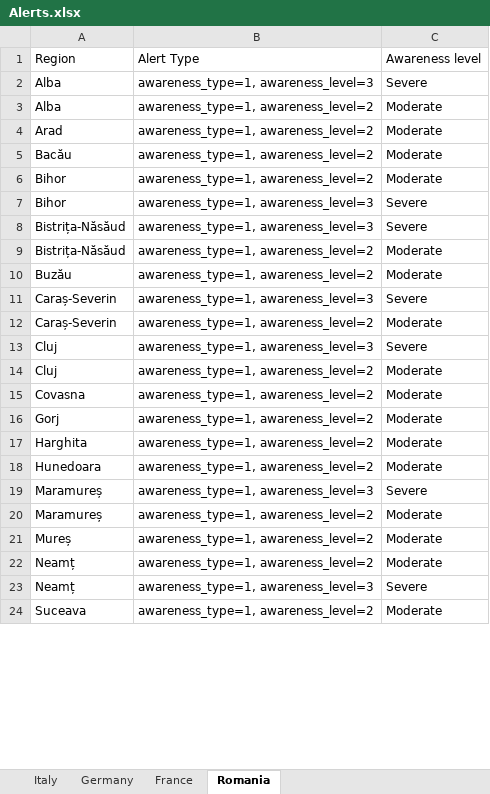
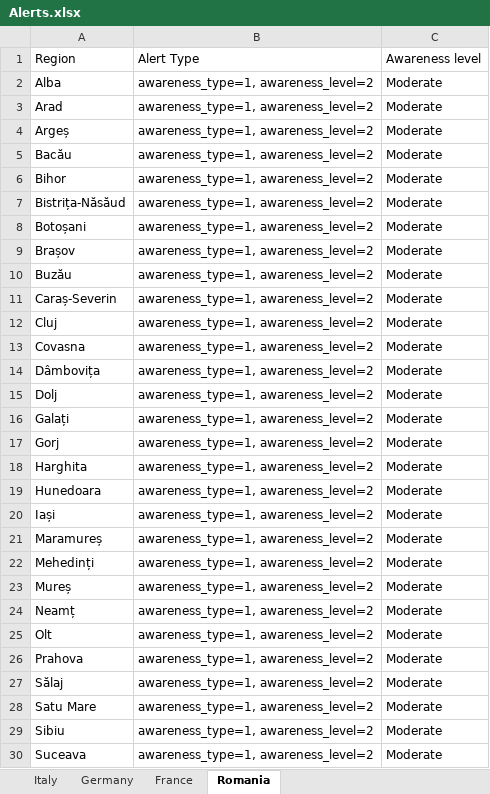
Before and after one commit to Stefan-Macovei-Grigoras/RPA-meteo-alarm, an Excel workbook: RPA_Meteo_Alert/Data/Alerts.xlsx, sheet Romania, drawn as a sheet; only a part is shown; values as stored, in another font and other column widths than the file's, no borders; removed rows and columns are numbered as before the commit, all else as after; the diff covers the shown part only; the diff names each change by its address in the sheet, - before the commit and + after, or states it on an @@ line.

```diff
--- a/RPA_Meteo_Alert/Data/Alerts.xlsx (sheet Romania)
+++ b/RPA_Meteo_Alert/Data/Alerts.xlsx (sheet Romania)
-row 2: Alba | awareness_type=1, awareness_level=3 | Severe
+row 4: Argeș | awareness_type=1, awareness_level=2 | Moderate
-row 7: Bihor | awareness_type=1, awareness_level=3 | Severe
-row 8: Bistrița-Năsăud | awareness_type=1, awareness_level=3 | Severe
+row 8: Botoșani | awareness_type=1, awareness_level=2 | Moderate
+row 9: Brașov | awareness_type=1, awareness_level=2 | Moderate
-row 11: Caraș-Severin | awareness_type=1, awareness_level=3 | Severe
-row 13: Cluj | awareness_type=1, awareness_level=3 | Severe
+row 14: Dâmbovița | awareness_type=1, awareness_level=2 | Moderate
+row 15: Dolj | awareness_type=1, awareness_level=2 | Moderate
+row 16: Galați | awareness_type=1, awareness_level=2 | Moderate
-row 19: Maramureș | awareness_type=1, awareness_level=3 | Severe
+row 20: Iași | awareness_type=1, awareness_level=2 | Moderate
+row 22: Mehedinți | awareness_type=1, awareness_level=2 | Moderate
-row 23: Neamț | awareness_type=1, awareness_level=3 | Severe
+row 25: Olt | awareness_type=1, awareness_level=2 | Moderate
+row 26: Prahova | awareness_type=1, awareness_level=2 | Moderate
+row 27: Sălaj | awareness_type=1, awareness_level=2 | Moderate
+row 28: Satu Mare | awareness_type=1, awareness_level=2 | Moderate
+row 29: Sibiu | awareness_type=1, awareness_level=2 | Moderate
```
Also changed, not shown: 4 added rows and 1 removed row elsewhere in this sheet, sheet Germany, sheet France, sheet Italy, 9 other files.
